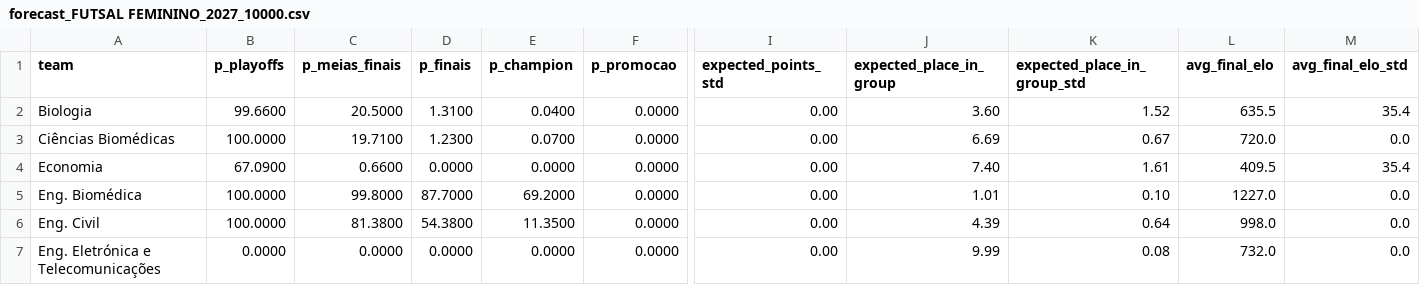
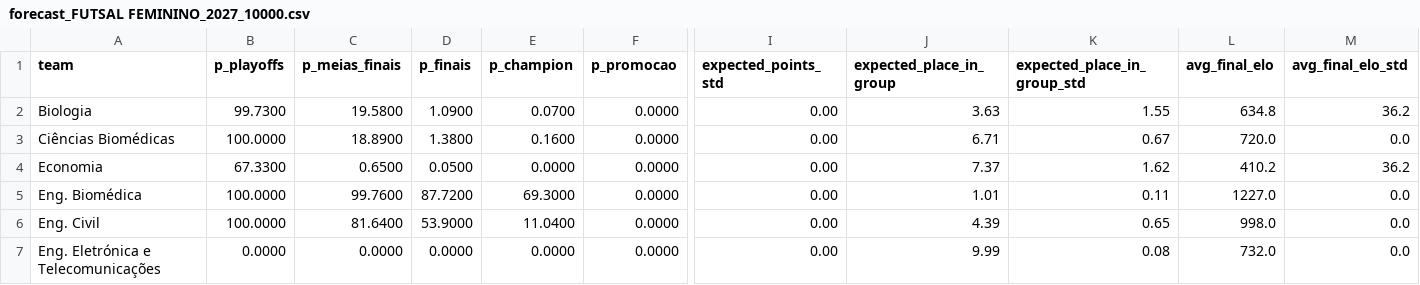
Before and after one commit to NEI-AAUAV/mmr_ta-aua, a CSV file: docs/output/previsoes/forecast_FUTSAL FEMININO_2027_10000.csv, drawn as a sheet; only a part is shown, gaps mark what is left out; the diff covers the shown part only; the diff names each change by its address in the sheet, - before the commit and + after, or states it on an @@ line.

```diff
--- a/docs/output/previsoes/forecast_FUTSAL FEMININO_2027_10000.csv
+++ b/docs/output/previsoes/forecast_FUTSAL FEMININO_2027_10000.csv
-B2 (p_playoffs): 99.6600
+B2 (p_playoffs): 99.7300
-C2 (p_meias_finais): 20.5000
+C2 (p_meias_finais): 19.5800
-D2 (p_finais): 1.3100
+D2 (p_finais): 1.0900
-E2 (p_champion): 0.0400
+E2 (p_champion): 0.0700
-J2 (expected_place_in_group): 3.60
+J2 (expected_place_in_group): 3.63
-K2 (expected_place_in_group_std): 1.52
+K2 (expected_place_in_group_std): 1.55
-L2 (avg_final_elo): 635.5
+L2 (avg_final_elo): 634.8
-M2 (avg_final_elo_std): 35.4
+M2 (avg_final_elo_std): 36.2
-C3 (p_meias_finais): 19.7100
+C3 (p_meias_finais): 18.8900
-D3 (p_finais): 1.2300
+D3 (p_finais): 1.3800
-E3 (p_champion): 0.0700
+E3 (p_champion): 0.1600
-J3 (expected_place_in_group): 6.69
+J3 (expected_place_in_group): 6.71
-B4 (p_playoffs): 67.0900
+B4 (p_playoffs): 67.3300
-C4 (p_meias_finais): 0.6600
+C4 (p_meias_finais): 0.6500
-D4 (p_finais): 0.0000
+D4 (p_finais): 0.0500
-J4 (expected_place_in_group): 7.40
+J4 (expected_place_in_group): 7.37
-K4 (expected_place_in_group_std): 1.61
+K4 (expected_place_in_group_std): 1.62
-L4 (avg_final_elo): 409.5
+L4 (avg_final_elo): 410.2
-M4 (avg_final_elo_std): 35.4
+M4 (avg_final_elo_std): 36.2
-C5 (p_meias_finais): 99.8000
+C5 (p_meias_finais): 99.7600
-D5 (p_finais): 87.7000
+D5 (p_finais): 87.7200
-E5 (p_champion): 69.2000
+E5 (p_champion): 69.3000
-K5 (expected_place_in_group_std): 0.10
+K5 (expected_place_in_group_std): 0.11
-C6 (p_meias_finais): 81.3800
+C6 (p_meias_finais): 81.6400
-D6 (p_finais): 54.3800
+D6 (p_finais): 53.9000
-E6 (p_champion): 11.3500
+E6 (p_champion): 11.0400
-K6 (expected_place_in_group_std): 0.64
+K6 (expected_place_in_group_std): 0.65
```
Also changed, not shown: 23 edited cells elsewhere in this file, docs/output/elo_ratings/classificacao_FUTSAL MASCULINO_26_27.csv, docs/output/previsoes/forecast_ANDEBOL MISTO_2027_10000.csv, 21 other files.
